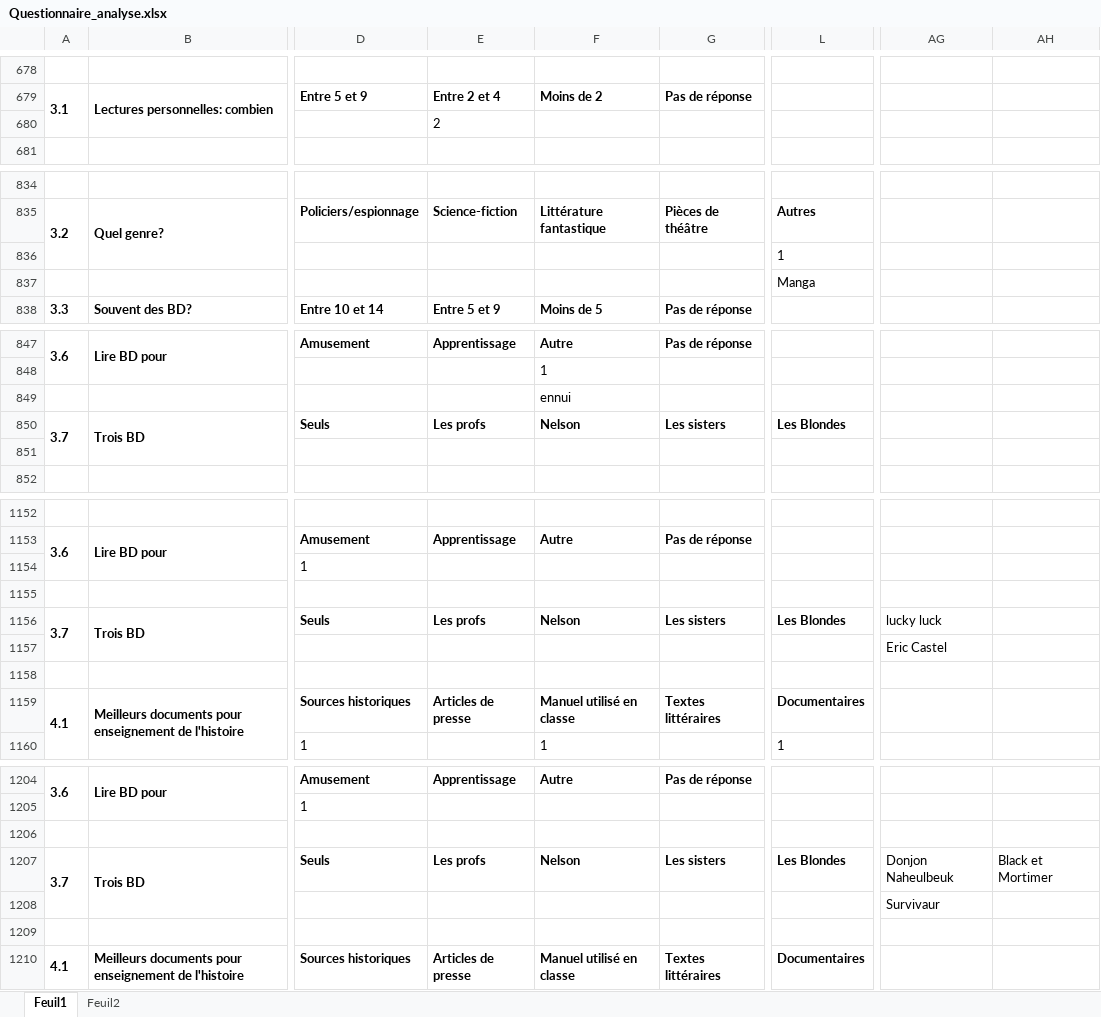
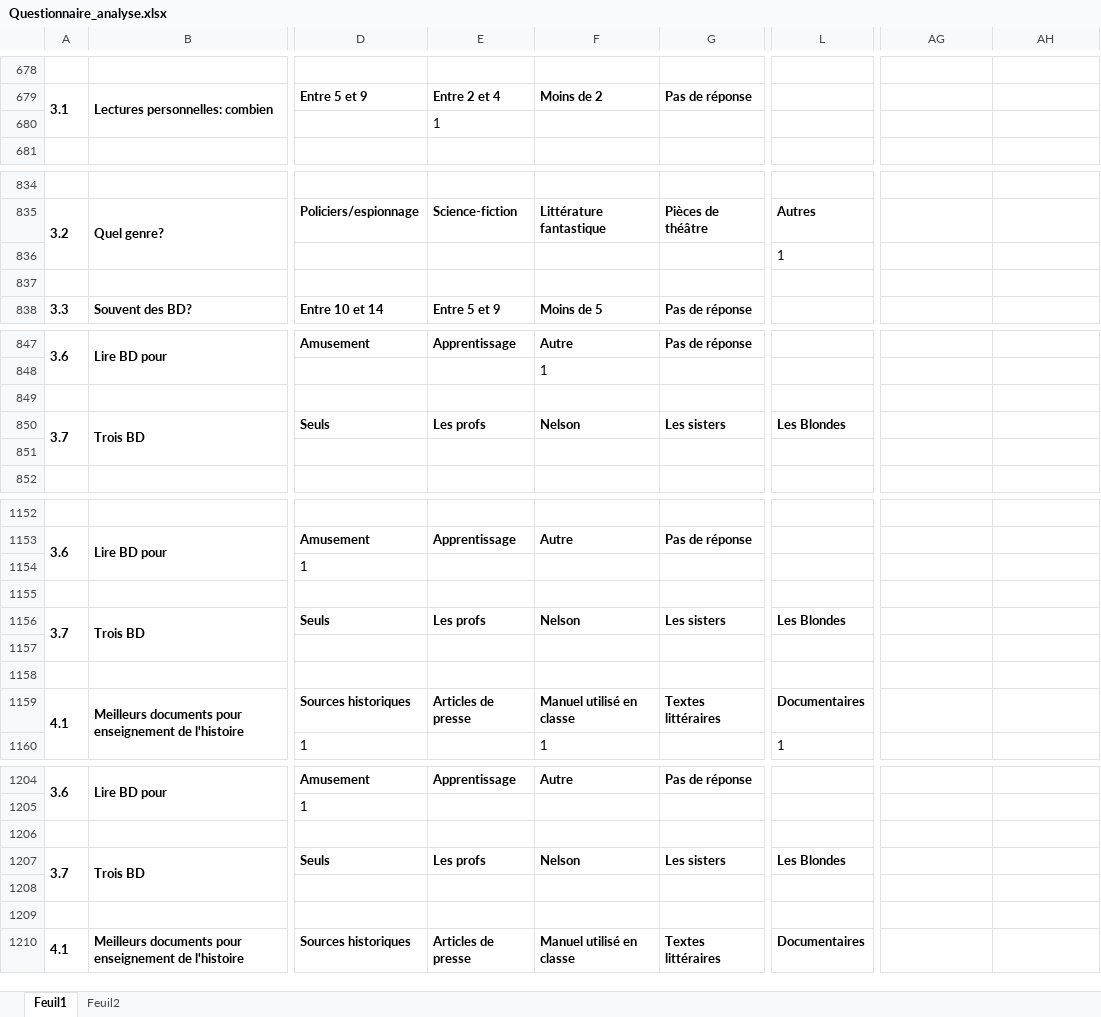
Before and after one commit to obruchez/history-analysis, an Excel workbook: Questionnaire_analyse.xlsx, sheet Feuil1, drawn as a sheet; only a part is shown, gaps mark what is left out; values as stored, in another font and other column widths than the file's, no borders; the diff covers the shown part only; the diff names each change by its address in the sheet, - before the commit and + after, or states it on an @@ line.

Commit message:
Cleanup data sources

```diff
--- a/Questionnaire_analyse.xlsx (sheet Feuil1)
+++ b/Questionnaire_analyse.xlsx (sheet Feuil1)
-E680: 2
+E680: 1
-L837: Manga
+L837: (empty)
-F849: ennui
+F849: (empty)
-AG1156: lucky luck
+AG1156: (empty)
-AG1157: Eric Castel
+AG1157: (empty)
-AG1207: Donjon Naheulbeuk
+AG1207: (empty)
-AH1207: Black et Mortimer
+AH1207: (empty)
-AG1208: Survivaur
+AG1208: (empty)
```
Also changed, not shown: 4 edited cells elsewhere in this sheet, 1 other file.
